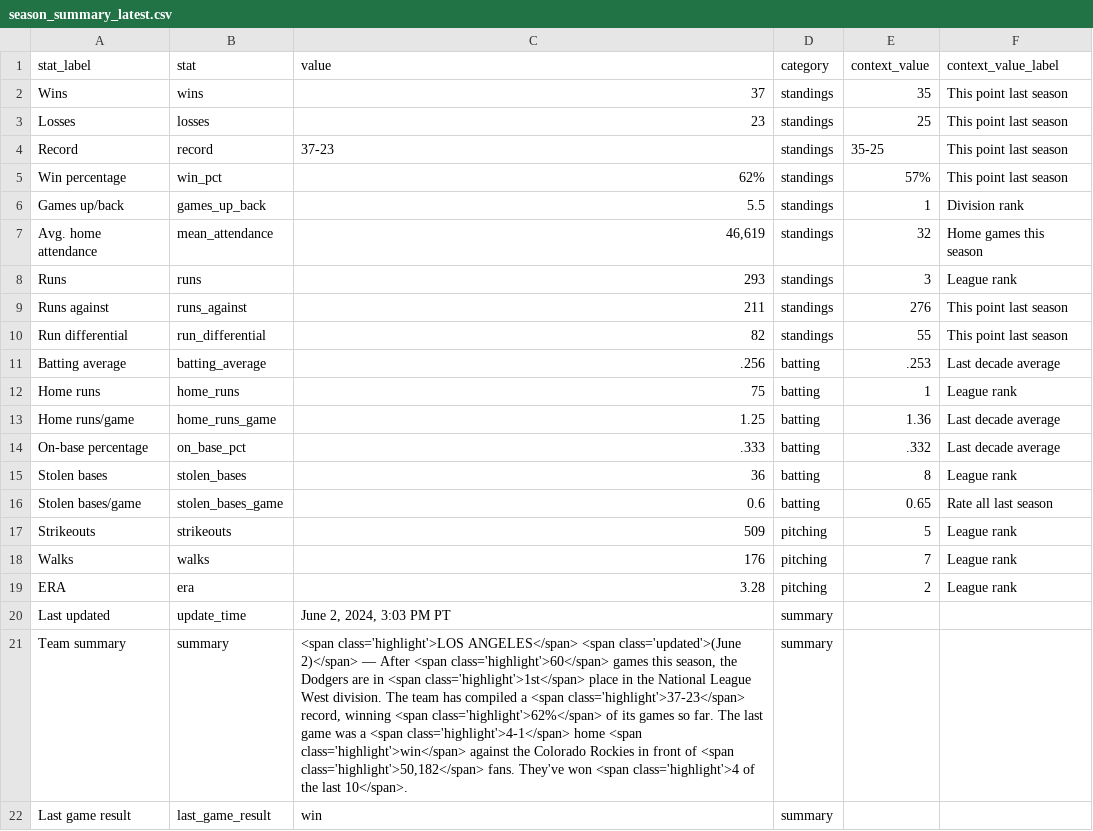
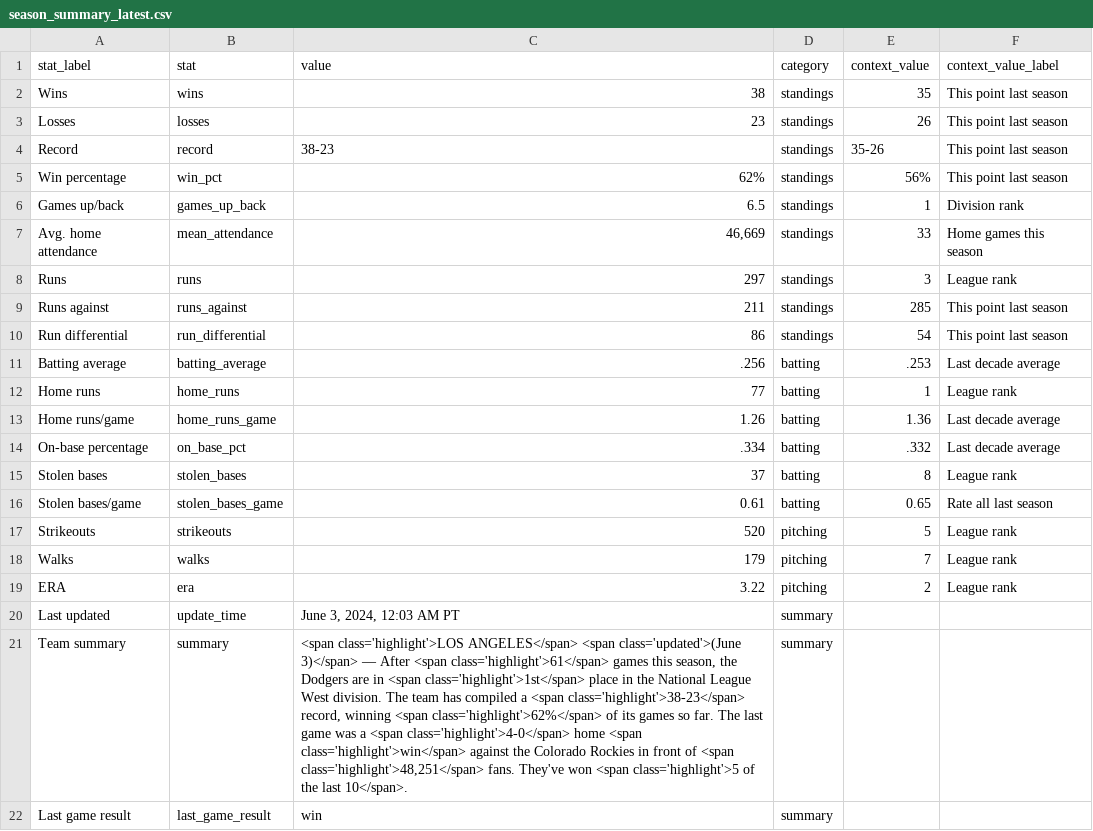
Before and after one commit to stiles/dodgers, a CSV file: data/standings/season_summary_latest.csv, drawn as a sheet; the diff names each change by its address in the sheet, - before the commit and + after, or states it on an @@ line.

```diff
--- a/data/standings/season_summary_latest.csv
+++ b/data/standings/season_summary_latest.csv
-C2 (value): 37
+C2 (value): 38
-E3 (context_value): 25
+E3 (context_value): 26
-C4 (value): 37-23
+C4 (value): 38-23
-E4 (context_value): 35-25
+E4 (context_value): 35-26
-E5 (context_value): 57%
+E5 (context_value): 56%
-C6 (value): 5.5
+C6 (value): 6.5
-C7 (value): 46,619
+C7 (value): 46,669
-E7 (context_value): 32
+E7 (context_value): 33
-C8 (value): 293
+C8 (value): 297
-E9 (context_value): 276
+E9 (context_value): 285
-C10 (value): 82
+C10 (value): 86
-E10 (context_value): 55
+E10 (context_value): 54
-C12 (value): 75
+C12 (value): 77
-C13 (value): 1.25
+C13 (value): 1.26
-C14 (value): .333
+C14 (value): .334
-C15 (value): 36
+C15 (value): 37
-C16 (value): 0.6
+C16 (value): 0.61
-C17 (value): 509
+C17 (value): 520
-C18 (value): 176
+C18 (value): 179
-C19 (value): 3.28
+C19 (value): 3.22
-C20 (value): June 2, 2024, 3:03 PM PT
+C20 (value): June 3, 2024, 12:03 AM PT
-C21 (value): …<span class='updated'>(June 2)</span> — After <span class='highlight'>60</span> games this season, the Dodgers are in <span class='highlight'>1st</span> place in the National League West division. The team has compiled a <span class='highlight'>37-23</span> record, winning <span class='highlight'>62%</span> of its games so far. The last game was a <span class='highlight'>4-1</span> home <span class='highlight'>win</span> against the Colorado Rockies in front of <span class='highlight'>50,182</span> fans. They've won <span class='highlight'>4 of the…
+C21 (value): …<span class='updated'>(June 3)</span> — After <span class='highlight'>61</span> games this season, the Dodgers are in <span class='highlight'>1st</span> place in the National League West division. The team has compiled a <span class='highlight'>38-23</span> record, winning <span class='highlight'>62%</span> of its games so far. The last game was a <span class='highlight'>4-0</span> home <span class='highlight'>win</span> against the Colorado Rockies in front of <span class='highlight'>48,251</span> fans. They've won <span class='highlight'>5 of the…
```
Also changed, not shown: data/pitching/dodgers_pitching_totals_current.csv, data/standings/dodgers_season_outcomes.csv, 20 other files.
